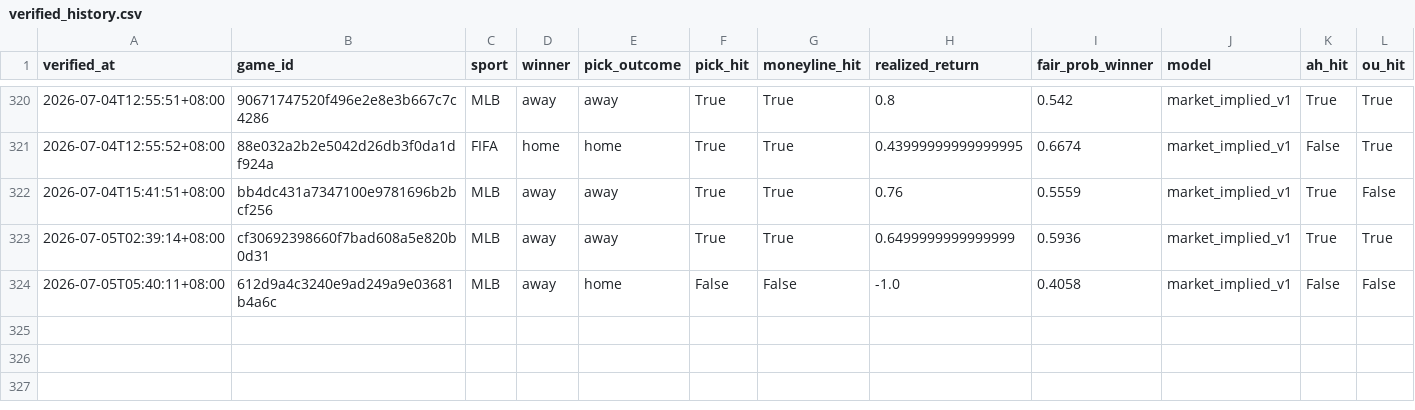
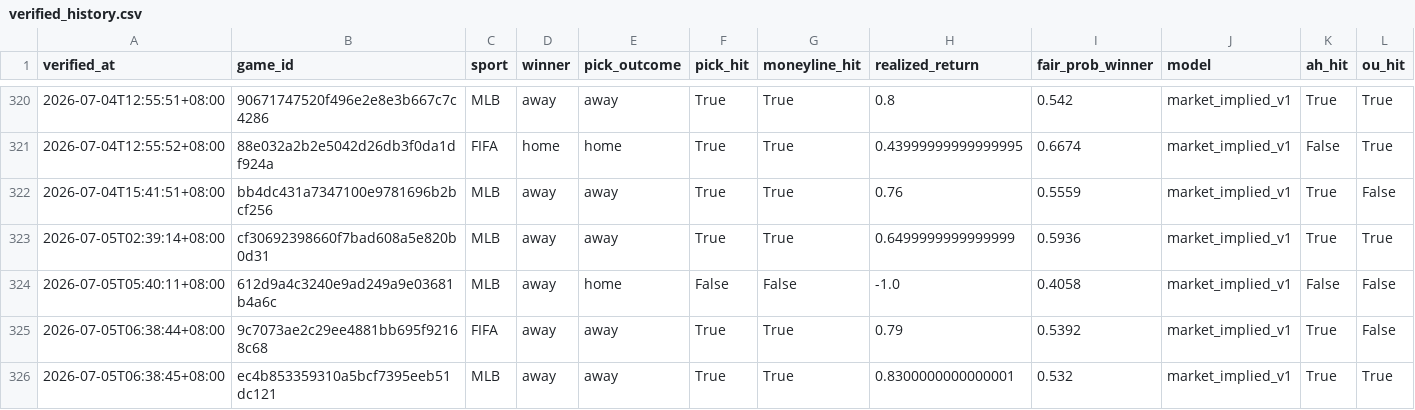
Before and after one commit to Chun427/sports-prediction-bot, a CSV file: verified_history.csv, drawn as a sheet; only a part is shown, gaps mark what is left out; rows hold the shown columns only; the diff names each change by its address in the sheet, - before the commit and + after, or states it on an @@ line.

```diff
--- a/verified_history.csv
+++ b/verified_history.csv
+row 325: 2026-07-05T06:38:44+08:00 | 9c7073ae2c29ee4881bb695f92168c68 | FIFA | away | away | True | True | 0.79 | 0.5392 | market_implied_v1 | True | False
+row 326: 2026-07-05T06:38:45+08:00 | ec4b853359310a5bcf7395eeb51dc121 | MLB | away | away | True | True | 0.8300000000000001 | 0.532 | market_implied_v1 | True | True
```
Also changed, not shown: 3 other files.
